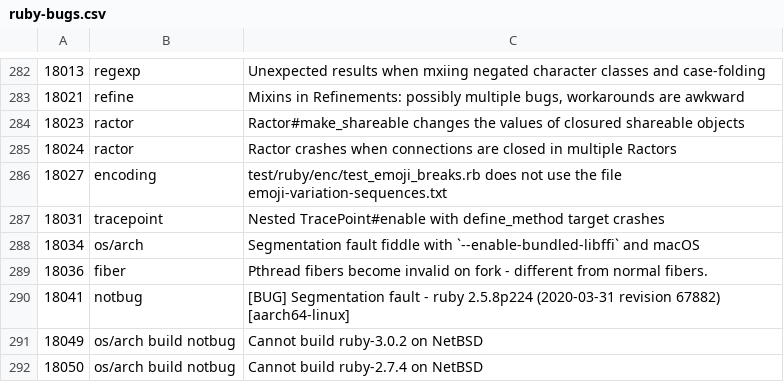
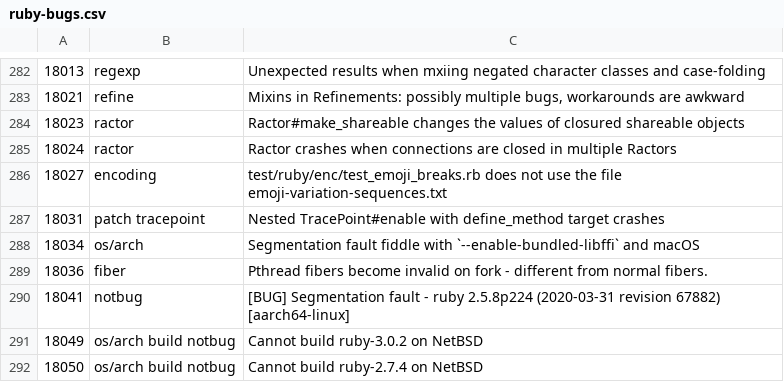
Before and after one commit to caddoSmith229/RB_tagged-bugs, a CSV file: ruby-bugs.csv, drawn as a sheet; only a part is shown, gaps mark what is left out; the diff covers the shown part only.

```diff
--- a/ruby-bugs.csv
+++ b/ruby-bugs.csv
@@ -286,3 +286,3 @@
 18027,encoding,test/ruby/enc/test_emoji_breaks.rb does not use the file emoji-variation-sequences.txt
-18031,tracepoint,Nested TracePoint#enable with define_method target crashes
+18031,patch tracepoint,Nested TracePoint#enable with define_method target crashes
 18034,os/arch,Segmentation fault fiddle with `--enable-bundled-libffi` and macOS
```
Also changed, not shown: 1 added row, 2 removed rows and 10 edited cells elsewhere in this file.
